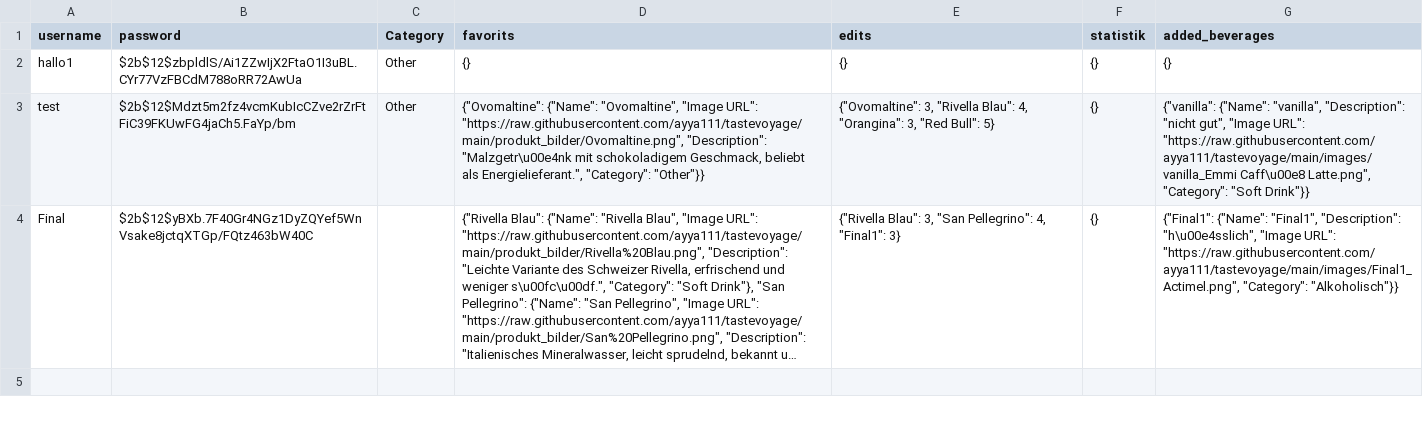
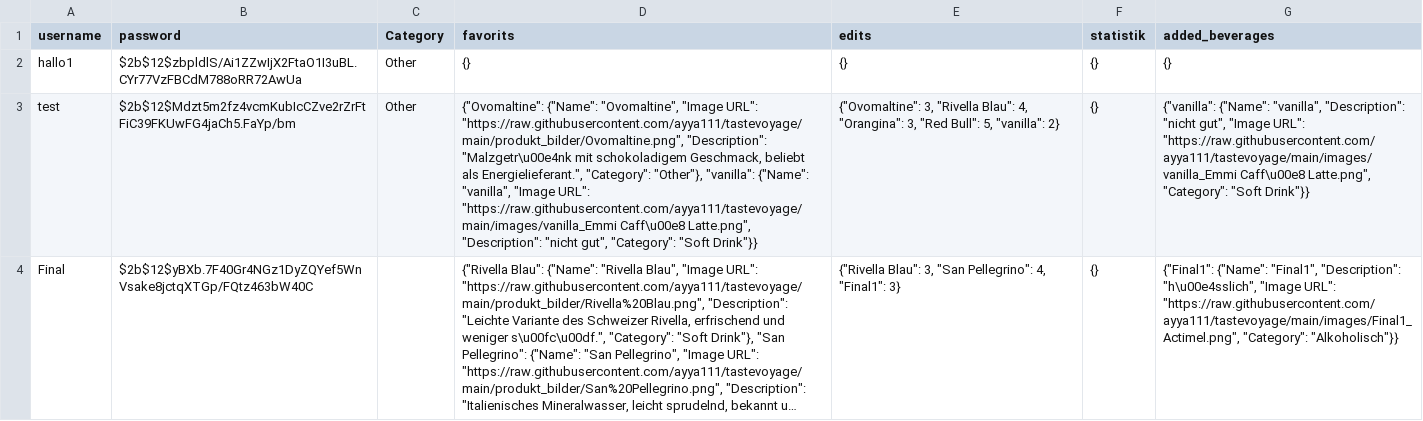
Before and after one commit to ayya111/tastevoyage, a CSV file: users.csv, drawn as a sheet; long unchanged cells end in …; the diff names each change by its address in the sheet, - before the commit and + after, or states it on an @@ line.

Commit message:
update file

```diff
--- a/users.csv
+++ b/users.csv
-D3 (favorits): …Energielieferant.", "Category": "Other"}}
+D3 (favorits): …Energielieferant.", "Category": "Other"}, "vanilla": {"Name": "vanilla", "Image URL": "https://raw.githubusercontent.com/ayya111/tastevoyage/main/images/vanilla_Emmi Caff\u00e8 Latte.png", "Description": "nicht gut", "Category": "Soft Drink"}}
-E3 (edits): …"Red Bull": 5}
+E3 (edits): …"Red Bull": 5, "vanilla": 2}
```
